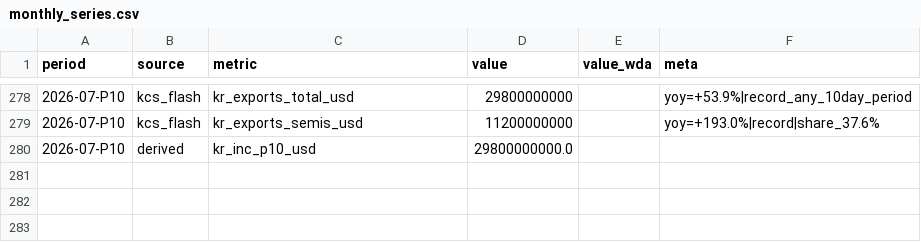
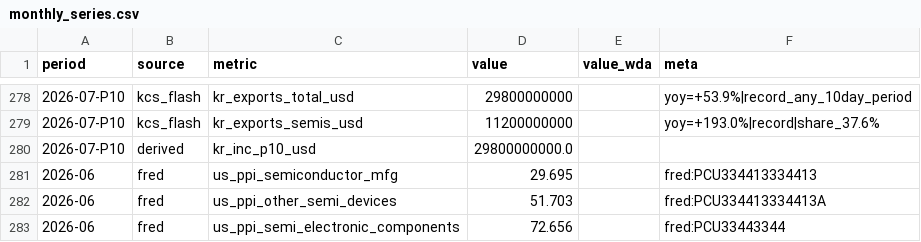
Before and after one commit to hthommasson/memory-market-tracker, a CSV file: docs/data/monthly_series.csv, drawn as a sheet; only a part is shown, gaps mark what is left out.

```diff
--- a/docs/data/monthly_series.csv
+++ b/docs/data/monthly_series.csv
@@ -280 +280,4 @@ period,source,metric,value,value_wda,meta
 2026-07-P10,derived,kr_inc_p10_usd,29800000000.0,,
+2026-06,fred,us_ppi_semiconductor_mfg,29.695,,fred:PCU334413334413
+2026-06,fred,us_ppi_other_semi_devices,51.703,,fred:PCU334413334413A
+2026-06,fred,us_ppi_semi_electronic_components,72.656,,fred:PCU33443344
```
Also changed, not shown: docs/data/equity_daily.csv.
